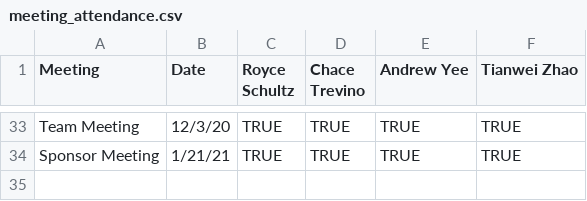
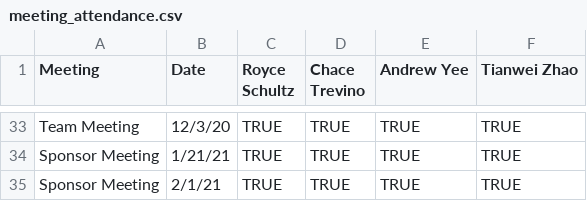
Before and after one commit to TheBuffsOfWallStreet/Admin, a CSV file: meeting_attendance.csv, drawn as a sheet; only a part is shown, gaps mark what is left out; the diff names each change by its address in the sheet, - before the commit and + after, or states it on an @@ line.

Commit message:
Update meeting_attendance.csv

```diff
--- a/meeting_attendance.csv
+++ b/meeting_attendance.csv
+row 35: Sponsor Meeting | 2/1/21 | TRUE | TRUE | TRUE | TRUE
```
